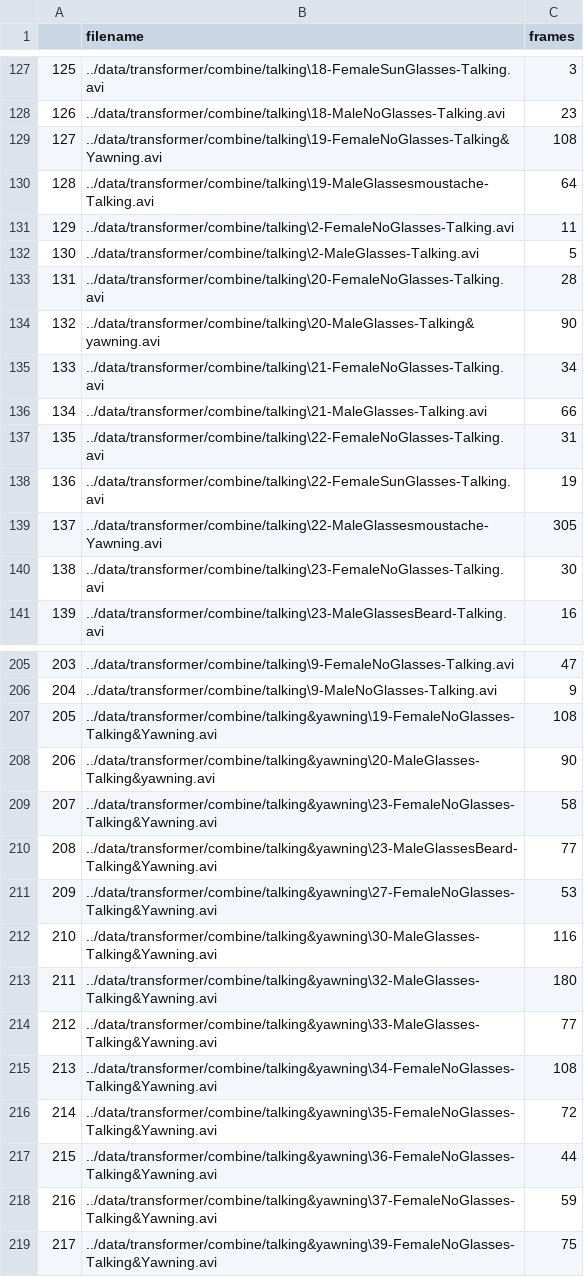
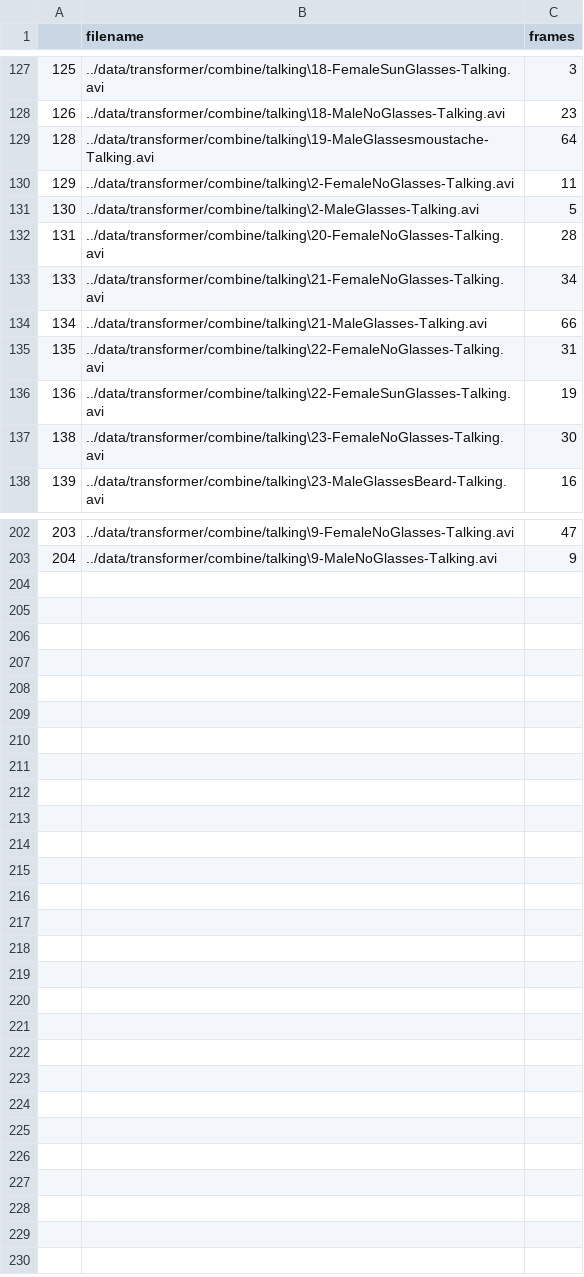
Before and after one commit to xutony05/driver-drowsiness, a CSV file: model/Transformer/noyawnFrames.csv, drawn as a sheet; only a part is shown, gaps mark what is left out; the diff names each change by its address in the sheet, - before the commit and + after, or states it on an @@ line.

```diff
--- a/model/Transformer/noyawnFrames.csv
+++ b/model/Transformer/noyawnFrames.csv
-row 129: 127 | ../data/transformer/combine/talking\19-FemaleNoGlasses-Talking&Yawning.avi | 108
-row 134: 132 | ../data/transformer/combine/talking\20-MaleGlasses-Talking&yawning.avi | 90
-row 139: 137 | ../data/transformer/combine/talking\22-MaleGlassesmoustache-Yawning.avi | 305
-row 207: 205 | ../data/transformer/combine/talking&yawning\19-FemaleNoGlasses-Talking&Yawning.avi | 108
-row 208: 206 | ../data/transformer/combine/talking&yawning\20-MaleGlasses-Talking&yawning.avi | 90
-row 209: 207 | ../data/transformer/combine/talking&yawning\23-FemaleNoGlasses-Talking&Yawning.avi | 58
-row 210: 208 | ../data/transformer/combine/talking&yawning\23-MaleGlassesBeard-Talking&Yawning.avi | 77
-row 211: 209 | ../data/transformer/combine/talking&yawning\27-FemaleNoGlasses-Talking&Yawning.avi | 53
-row 212: 210 | ../data/transformer/combine/talking&yawning\30-MaleGlasses-Talking&Yawning.avi | 116
-row 213: 211 | ../data/transformer/combine/talking&yawning\32-MaleGlasses-Talking&Yawning.avi | 180
-row 214: 212 | ../data/transformer/combine/talking&yawning\33-MaleGlasses-Talking&Yawning.avi | 77
-row 215: 213 | ../data/transformer/combine/talking&yawning\34-FemaleNoGlasses-Talking&Yawning.avi | 108
-row 216: 214 | ../data/transformer/combine/talking&yawning\35-FemaleNoGlasses-Talking&Yawning.avi | 72
-row 217: 215 | ../data/transformer/combine/talking&yawning\36-FemaleNoGlasses-Talking&Yawning.avi | 44
-row 218: 216 | ../data/transformer/combine/talking&yawning\37-FemaleNoGlasses-Talking&Yawning.avi | 59
-row 219: 217 | ../data/transformer/combine/talking&yawning\39-FemaleNoGlasses-Talking&Yawning.avi | 75
```
Also changed, not shown: model/Transformer/yawnFrames.csv, 1 other file.
